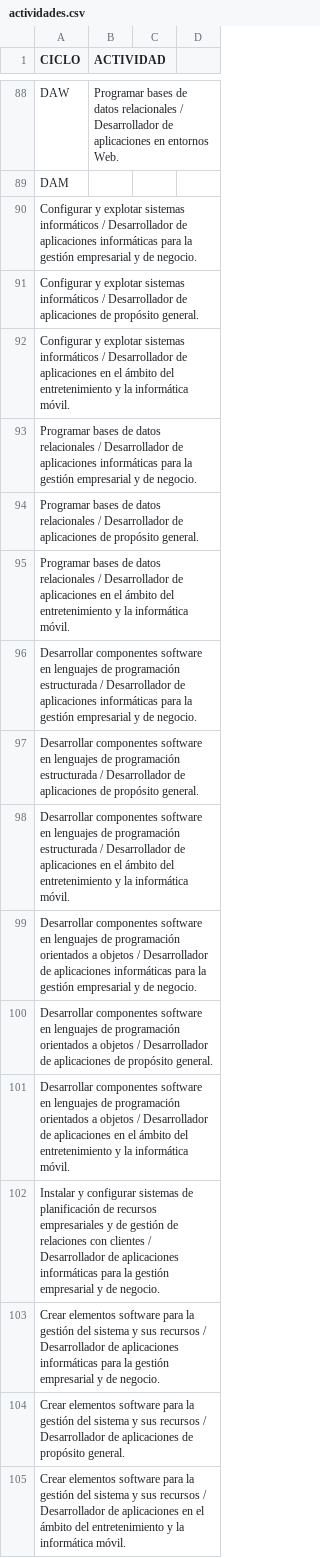
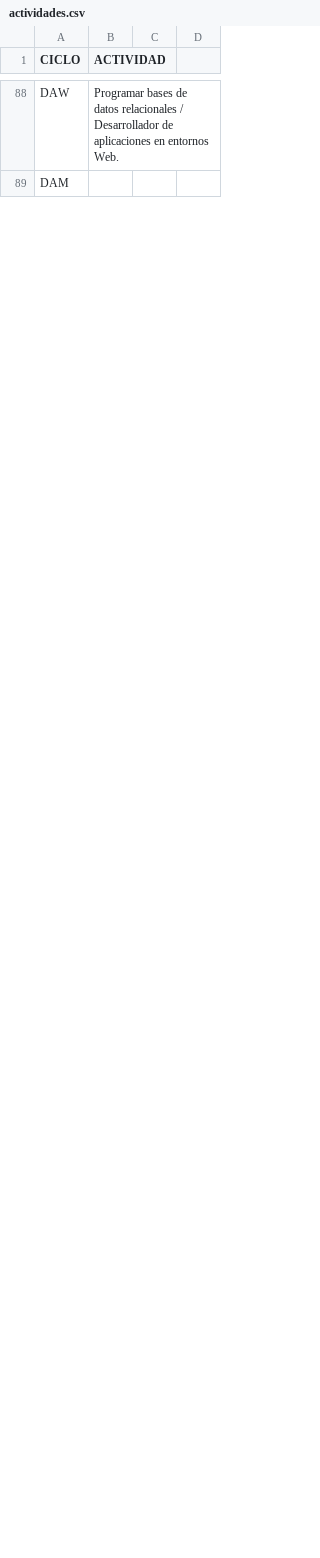
Before and after one commit to jamj2000/semana-fct, a CSV file: assets/actividades.csv, drawn as a sheet; only a part is shown, gaps mark what is left out; removed rows and columns are numbered as before the commit, all else as after; the diff covers the shown part only; the diff names each change by its address in the sheet, - before the commit and + after, or states it on an @@ line.

Commit message:
Update actividades.csv

```diff
--- a/assets/actividades.csv
+++ b/assets/actividades.csv
-row 90: Configurar y explotar sistemas informáticos / Desarrollador de aplicaciones informáticas para la gestión empresarial y de negocio.
-row 91: Configurar y explotar sistemas informáticos / Desarrollador de aplicaciones de propósito general.
-row 92: Configurar y explotar sistemas informáticos / Desarrollador de aplicaciones en el ámbito del entretenimiento y la informática móvil.
-row 93: Programar bases de datos relacionales / Desarrollador de aplicaciones informáticas para la gestión empresarial y de negocio.
-row 94: Programar bases de datos relacionales / Desarrollador de aplicaciones de propósito general.
-row 95: Programar bases de datos relacionales / Desarrollador de aplicaciones en el ámbito del entretenimiento y la informática móvil.
-row 96: Desarrollar componentes software en lenguajes de programación estructurada / Desarrollador de aplicaciones informáticas para la gestión empresarial y de negocio.
-row 97: Desarrollar componentes software en lenguajes de programación estructurada / Desarrollador de aplicaciones de propósito general.
-row 98: Desarrollar componentes software en lenguajes de programación estructurada / Desarrollador de aplicaciones en el ámbito del entretenimiento y la informática móvil.
-row 99: Desarrollar componentes software en lenguajes de programación orientados a objetos / Desarrollador de aplicaciones informáticas para la gestión empresarial y de negocio.
-row 100: Desarrollar componentes software en lenguajes de programación orientados a objetos / Desarrollador de aplicaciones de propósito general.
-row 101: Desarrollar componentes software en lenguajes de programación orientados a objetos / Desarrollador de aplicaciones en el ámbito del entretenimiento y la informática móvil.
-row 102: Instalar y configurar sistemas de planificación de recursos empresariales y de gestión de relaciones con clientes / Desarrollador de aplicaciones informáticas para la gestión empresarial y de negocio.
-row 103: Crear elementos software para la gestión del sistema y sus recursos / Desarrollador de aplicaciones informáticas para la gestión empresarial y de negocio.
-row 104: Crear elementos software para la gestión del sistema y sus recursos / Desarrollador de aplicaciones de propósito general.
-row 105: Crear elementos software para la gestión del sistema y sus recursos / Desarrollador de aplicaciones en el ámbito del entretenimiento y la informática móvil.
```
Also changed, not shown: 16 added rows elsewhere in this file.
